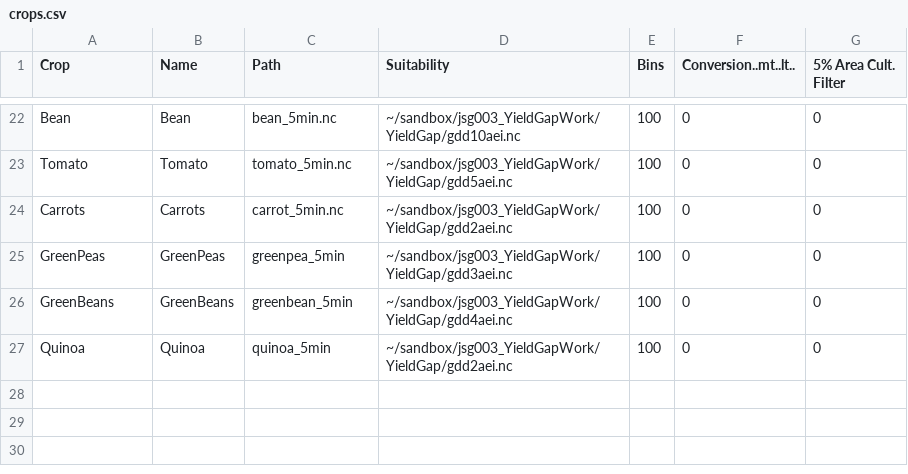
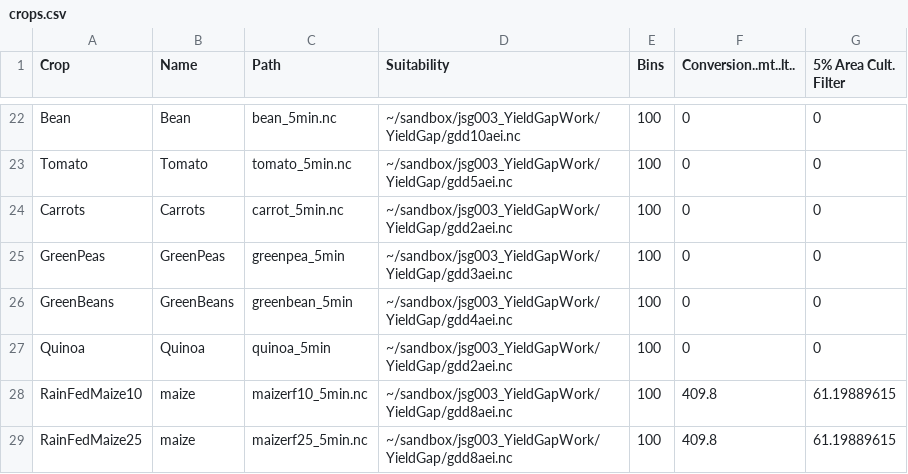
Before and after one commit to jamesgerber/ionematlab, a CSV file: yieldgap/crops.csv, drawn as a sheet; only a part is shown, gaps mark what is left out.

```diff
--- a/yieldgap/crops.csv
+++ b/yieldgap/crops.csv
@@ -27 +27,3 @@ GreenBeans,GreenBeans,greenbean_5min,~/sandbox/jsg003_YieldGapWork/YieldGap/gdd4
 Quinoa,Quinoa,quinoa_5min,~/sandbox/jsg003_YieldGapWork/YieldGap/gdd2aei.nc,100,0,0
+RainFedMaize10,maize,maizerf10_5min.nc,~/sandbox/jsg003_YieldGapWork/YieldGap/gdd8aei.nc,100,409.8,61.19889615
+RainFedMaize25,maize,maizerf25_5min.nc,~/sandbox/jsg003_YieldGapWork/YieldGap/gdd8aei.nc,100,409.8,61.19889615
```
Also changed, not shown: 1 other file.
